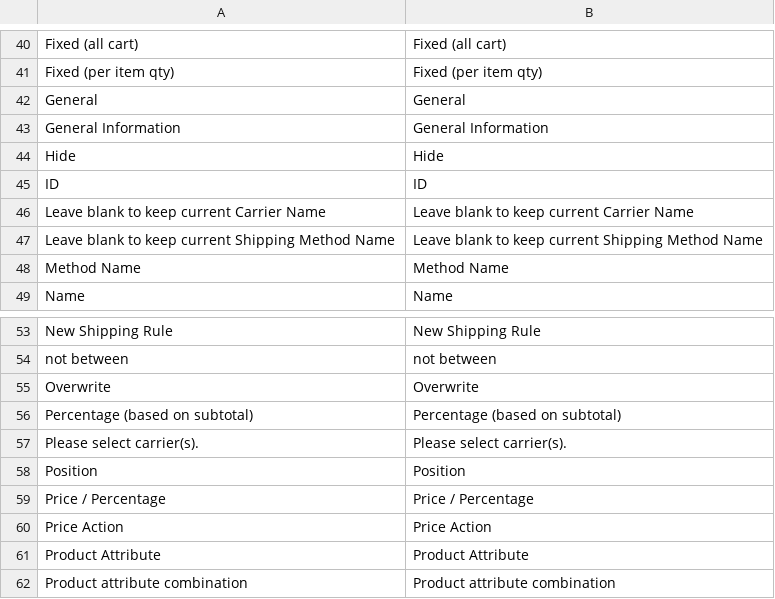
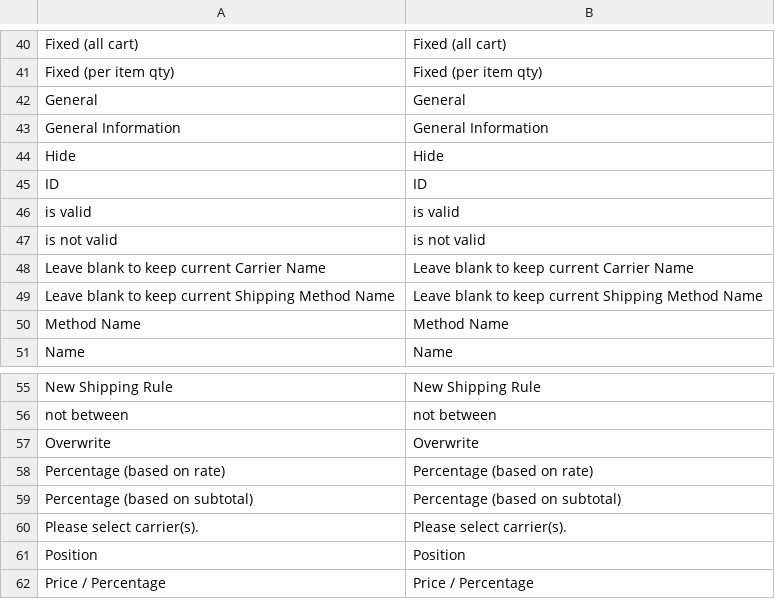
Before and after one commit to matheusgontijo/easy-shipping-rules, a CSV file: app/locale/en_US/MatheusGontijo_EasyShippingRules.csv, drawn as a sheet; only a part is shown, gaps mark what is left out; the shorter side is filled out with more unchanged rows; the diff names each change by its address in the sheet, - before the commit and + after, or states it on an @@ line.

```diff
--- a/app/locale/en_US/MatheusGontijo_EasyShippingRules.csv
+++ b/app/locale/en_US/MatheusGontijo_EasyShippingRules.csv
+row 46: is valid | is valid
+row 47: is not valid | is not valid
+row 58: Percentage (based on rate) | Percentage (based on rate)
```
Also changed, not shown: app/locale/pt_BR/MatheusGontijo_EasyShippingRules.csv.
